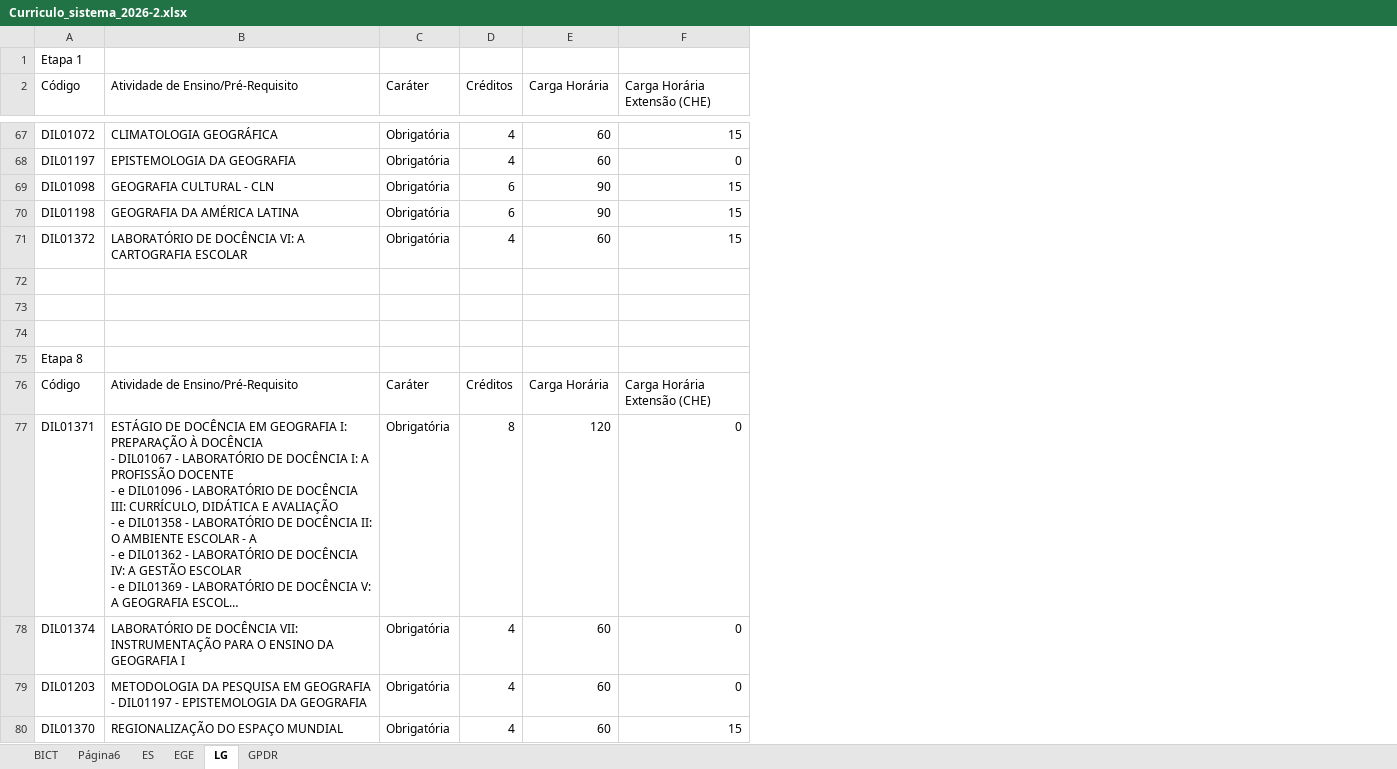
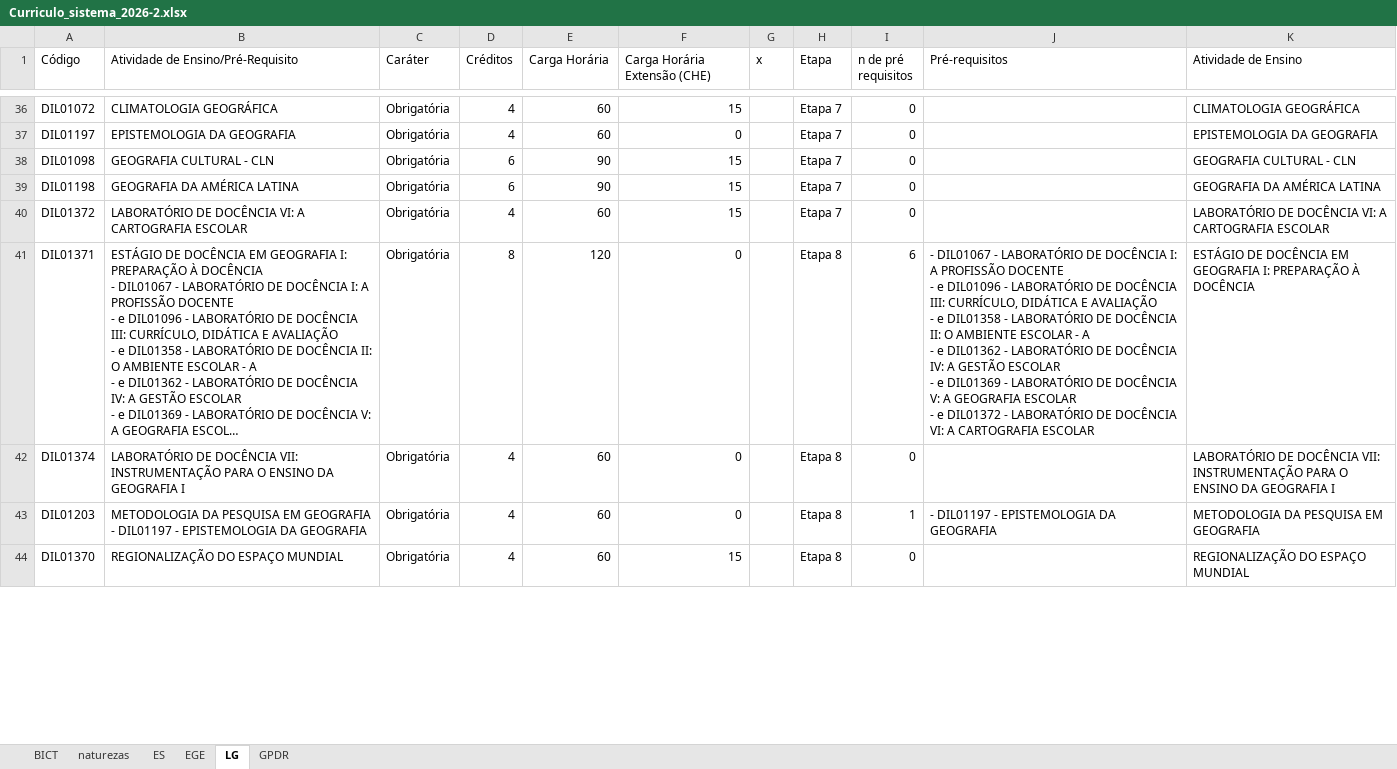
Before and after one commit to danidietz/curriculos-ufrgs, an Excel workbook: data/Curriculo_sistema_2026-2.xlsx, sheet LG, drawn as a sheet; only a part is shown, gaps mark what is left out; long unchanged cells end in …; values as stored, in another font and other column widths than the file's, no cell formats; charts and pictures not drawn; removed rows and columns are numbered as before the commit, all else as after; ↵ is a line break in a cell; the diff covers the shown part only; the diff names each change by its address in the sheet, - before the commit and + after, or states it on an @@ line.

```diff
--- a/data/Curriculo_sistema_2026-2.xlsx (sheet LG)
+++ b/data/Curriculo_sistema_2026-2.xlsx (sheet LG)
-sheet tab: Página6
+sheet tab: naturezas
+column G (x), empty
+column H (Etapa), rows 36-44: Etapa 7 | Etapa 7 | Etapa 7 | Etapa 7 | Etapa 7 | Etapa 8 | Etapa 8 | Etapa 8 | Etapa 8
+column I (n de pré requisitos), rows 36-44: 0 | 0 | 0 | 0 | 0 | 6 | 0 | 1 | 0
+column J (Pré-requisitos), rows 41-43: - DIL01067 - LABORATÓRIO DE DOCÊNCIA I: A PROFISSÃO DOCENTE ↵ - e DIL01096 - LABORATÓRIO DE DOCÊNCIA III: CURRÍCULO, DIDÁTICA E AVALIAÇÃO ↵ - e DIL01358 - LABORATÓRIO DE DOCÊNCIA II: O AMBIENTE ESCOLAR - A ↵ - e DIL01362 - LABORATÓRIO DE DOCÊNCIA IV: A GESTÃO ESCOLAR ↵ - e DIL01369 - LABORATÓRIO DE DOCÊNCIA V: A GEOGRAFIA ESCOLAR ↵ - e DIL01372 - LABORATÓRIO DE DOCÊNCIA VI: A CARTOGRAFIA ESCOLAR |  | - DIL01197 - EPISTEMOLOGIA DA GEOGRAFIA
+column K (Atividade de Ensino), rows 36-44: CLIMATOLOGIA GEOGRÁFICA | EPISTEMOLOGIA DA GEOGRAFIA | GEOGRAFIA CULTURAL - CLN | GEOGRAFIA DA AMÉRICA LATINA | LABORATÓRIO DE DOCÊNCIA VI: A CARTOGRAFIA ESCOLAR | ESTÁGIO DE DOCÊNCIA EM GEOGRAFIA I: PREPARAÇÃO À DOCÊNCIA | LABORATÓRIO DE DOCÊNCIA VII: INSTRUMENTAÇÃO PARA O ENSINO DA GEOGRAFIA I | METODOLOGIA DA PESQUISA EM GEOGRAFIA | REGIONALIZAÇÃO DO ESPAÇO MUNDIAL
-row 1: Etapa 1
-row 72: (empty)
-row 73: (empty)
-row 74: (empty)
-row 75: Etapa 8
-row 76: Código | Atividade de Ensino/Pré-Requisito | Caráter | Créditos | Carga Horária | Carga Horária Extensão (CHE)
```
Also changed, not shown: 45 removed rows elsewhere in this sheet, sheet GPDR, sheet EGE, sheet ES, sheet BICT, cell formats, 8 other files.
